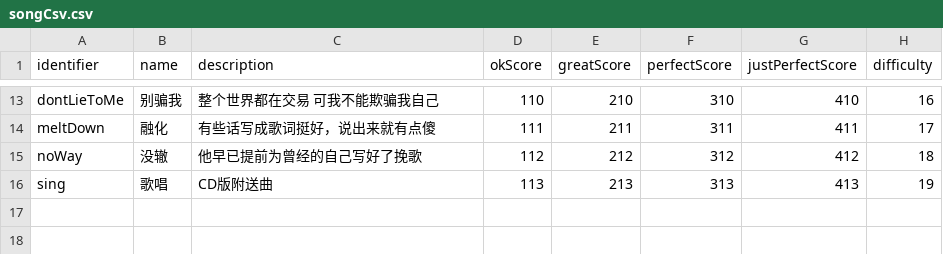
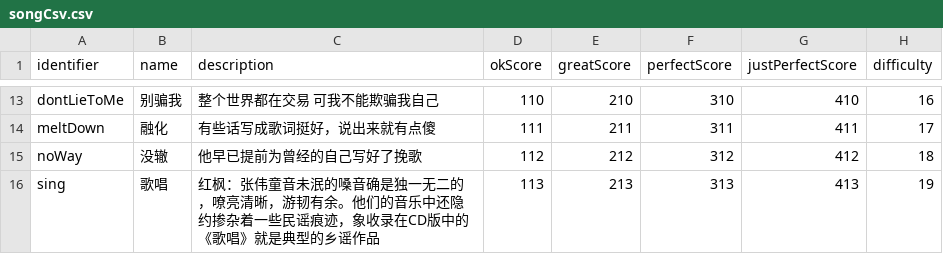
Before and after one commit to flavedogame/musicBox, a CSV file: Assets/Resources/songCsv.csv, drawn as a sheet; only a part is shown, gaps mark what is left out; the diff names each change by its address in the sheet, - before the commit and + after, or states it on an @@ line.

Commit message:
replace a manager call view to action. started link song picking to card picking

```diff
--- a/Assets/Resources/songCsv.csv
+++ b/Assets/Resources/songCsv.csv
-C16 (description): CD版附送曲
+C16 (description): 红枫：张伟童音未泯的嗓音确是独一无二的，嘹亮清晰，游韧有余。他们的音乐中还隐约掺杂着一些民谣痕迹，象收录在CD版中的《歌唱》就是典型的乡谣作品
```
Also changed, not shown: 5 other files.
